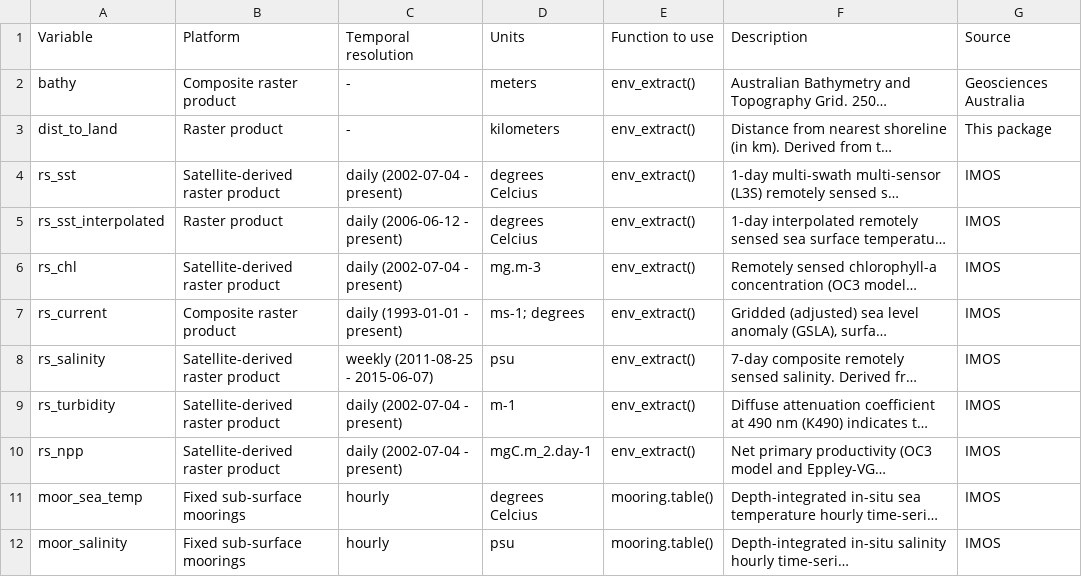
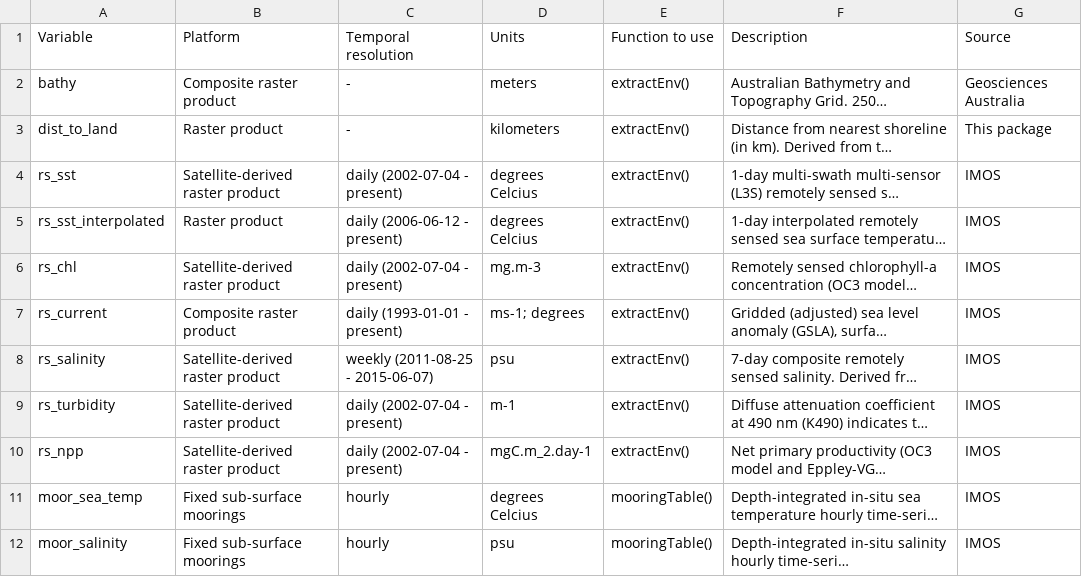
Before and after one commit to IMOS-AnimalTracking/environmental_layers, a CSV file: 2021-06-09_imos_variables_table.csv, drawn as a sheet; long unchanged cells end in …; the diff names each change by its address in the sheet, - before the commit and + after, or states it on an @@ line.

Commit message:
Update 2021-06-09_imos_variables_table.csv

```diff
--- a/2021-06-09_imos_variables_table.csv
+++ b/2021-06-09_imos_variables_table.csv
-E2:E10 (Function to use): env_extract()
+E2:E10 (Function to use): extractEnv()
-E11:E12 (Function to use): mooring.table()
+E11:E12 (Function to use): mooringTable()
```
